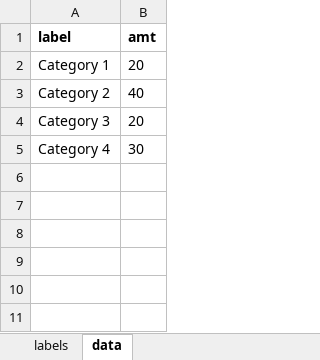
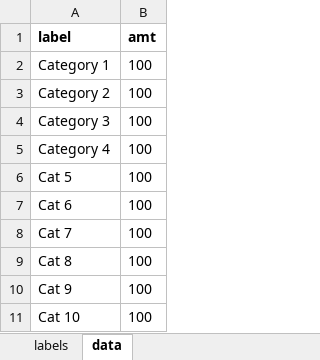
Before and after one commit to phocks/graphics-data, an Excel workbook: waffle-chart/waffle-chart.xlsx, sheet data, drawn as a sheet; values as stored, in another font and other column widths than the file's, no borders; the diff names each change by its address in the sheet, - before the commit and + after, or states it on an @@ line.

Commit message:
Waffle chart

```diff
--- a/waffle-chart/waffle-chart.xlsx (sheet data)
+++ b/waffle-chart/waffle-chart.xlsx (sheet data)
-B2 (amt): 20
+B2 (amt): 100
-B3 (amt): 40
+B3 (amt): 100
-B4 (amt): 20
+B4 (amt): 100
-B5 (amt): 30
+B5 (amt): 100
+row 6: Cat 5 | 100
+row 7: Cat 6 | 100
+row 8: Cat 7 | 100
+row 9: Cat 8 | 100
+row 10: Cat 9 | 100
+row 11: Cat 10 | 100
```
Also changed, not shown: 7 other files.
